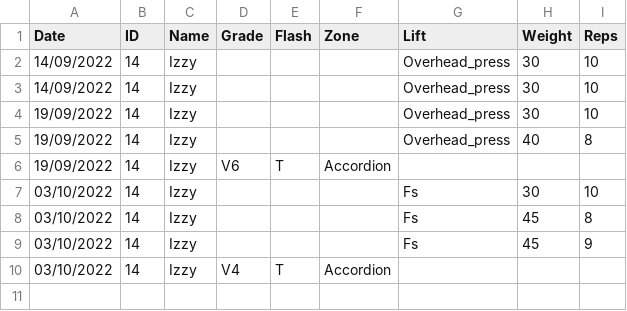
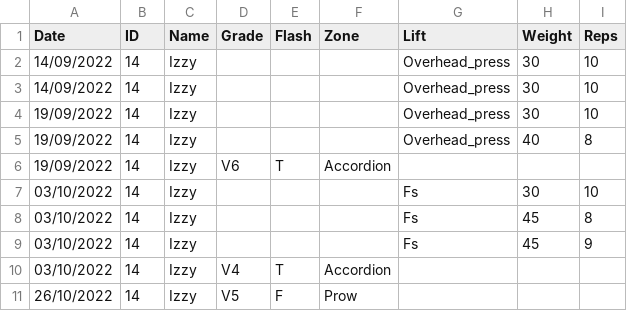
Before and after one commit to LiamCHayes/wm-eliteteam, a CSV file: data/Izzy.csv, drawn as a sheet; the diff names each change by its address in the sheet, - before the commit and + after, or states it on an @@ line.

```diff
--- a/data/Izzy.csv
+++ b/data/Izzy.csv
+row 11: 26/10/2022 | 14 | Izzy | V5 | F | Prow
```
Also changed, not shown: data/James.csv, data/Norah.csv, 6 other files.
